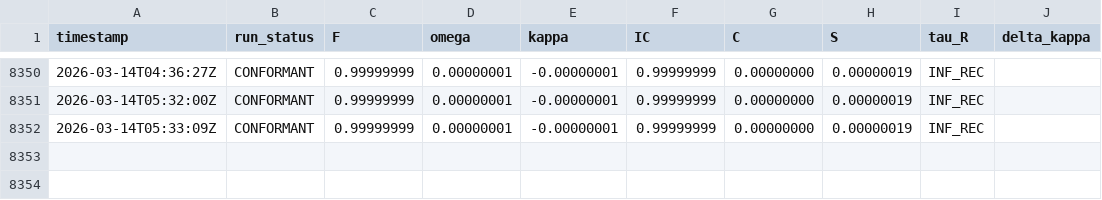
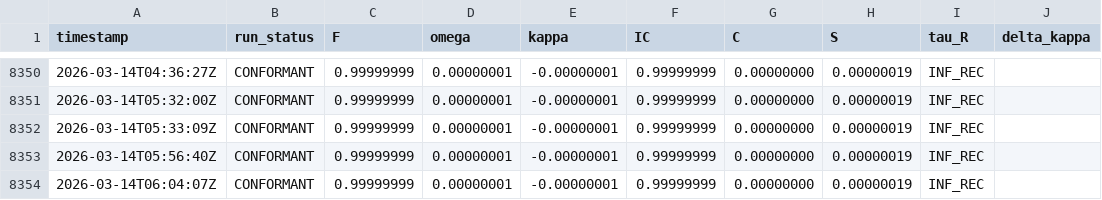
Before and after one commit to ClementPaulus/GENERATIVE-COLLAPSE-DYNAMICS, a CSV file: ledger/return_log.csv, drawn as a sheet; only a part is shown, gaps mark what is left out.

```diff
--- a/ledger/return_log.csv
+++ b/ledger/return_log.csv
@@ -8352 +8352,3 @@ timestamp,run_status,F,omega,kappa,IC,C,S,tau_R,delta_kappa
 2026-03-14T05:33:09Z,CONFORMANT,0.99999999,0.00000001,-0.00000001,0.99999999,0.00000000,0.00000019,INF_REC,
+2026-03-14T05:56:40Z,CONFORMANT,0.99999999,0.00000001,-0.00000001,0.99999999,0.00000000,0.00000019,INF_REC,
+2026-03-14T06:04:07Z,CONFORMANT,0.99999999,0.00000001,-0.00000001,0.99999999,0.00000000,0.00000019,INF_REC,
```
Also changed, not shown: 6 other files.
